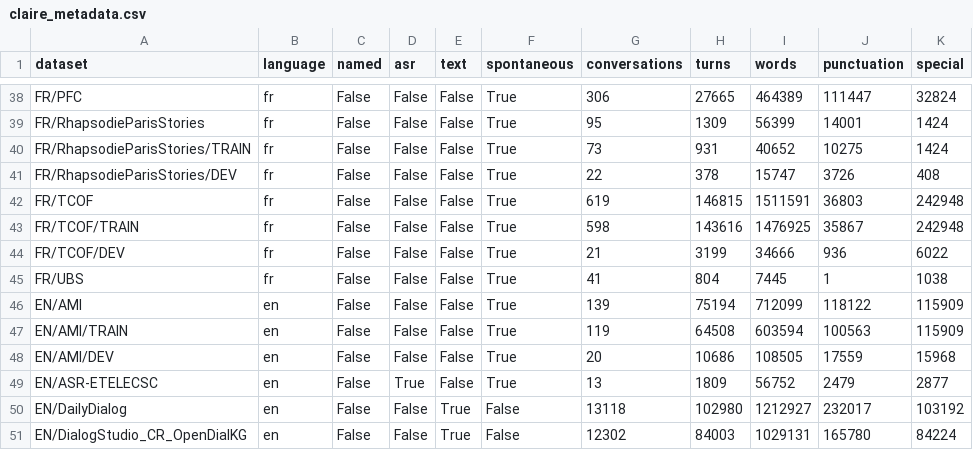
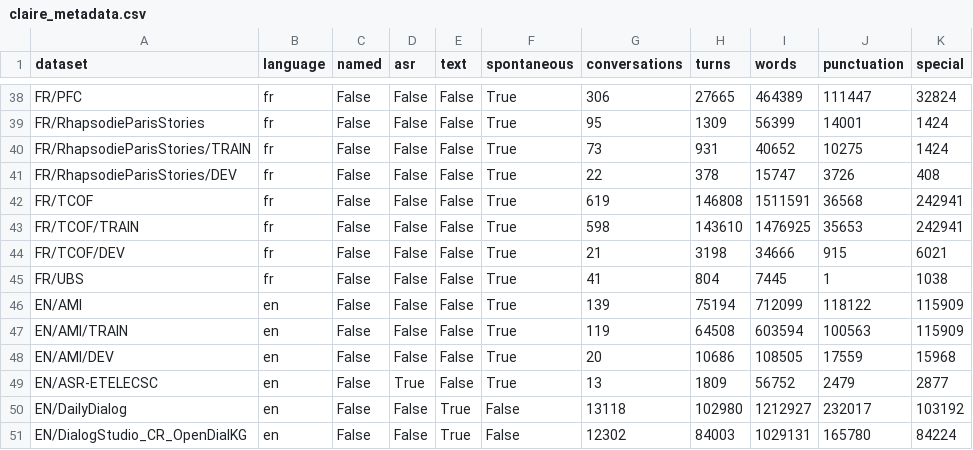
Before and after one commit to OpenLLM-France/Lit-Claire, a CSV file: data/claire_metadata.csv, drawn as a sheet; only a part is shown, gaps mark what is left out.

Commit message:
Update stats after cleaning TCOF

```diff
--- a/data/claire_metadata.csv
+++ b/data/claire_metadata.csv
@@ -41,5 +41,5 @@ FR/RhapsodieParisStories/TRAIN,fr,False,False,False,True,73,931,40652,10275,1424
 FR/RhapsodieParisStories/DEV,fr,False,False,False,True,22,378,15747,3726,408
-FR/TCOF,fr,False,False,False,True,619,146815,1511591,36803,242948
-FR/TCOF/TRAIN,fr,False,False,False,True,598,143616,1476925,35867,242948
-FR/TCOF/DEV,fr,False,False,False,True,21,3199,34666,936,6022
+FR/TCOF,fr,False,False,False,True,619,146808,1511591,36568,242941
+FR/TCOF/TRAIN,fr,False,False,False,True,598,143610,1476925,35653,242941
+FR/TCOF/DEV,fr,False,False,False,True,21,3198,34666,915,6021
 FR/UBS,fr,False,False,False,True,41,804,7445,1,1038
```
